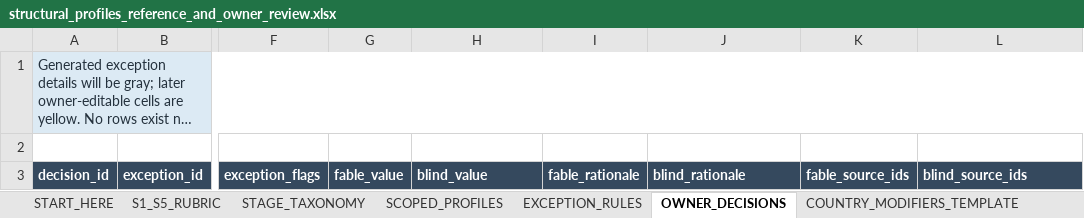
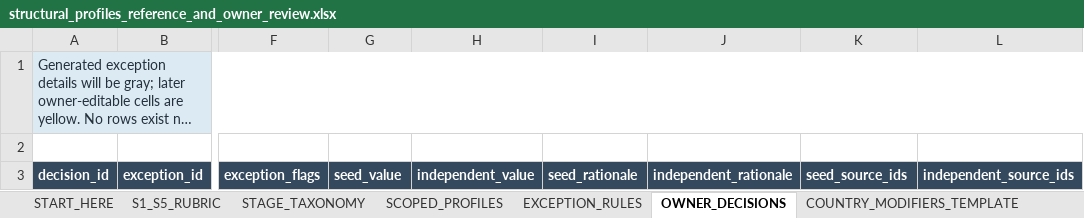
Before and after one commit to yippy141/AI-Carrying-Capacity, an Excel workbook: research/structural-profiles-pilot/worksheet/structural_profiles_reference_and_owner_review.xlsx, sheet OWNER_DECISIONS, drawn as a sheet; only a part is shown, gaps mark what is left out; long unchanged cells end in …; values as stored, in another font and other column widths than the file's, no borders; the diff names each change by its address in the sheet, - before the commit and + after, or states it on an @@ line.

```diff
--- a/research/structural-profiles-pilot/worksheet/structural_profiles_reference_and_owner_review.xlsx (sheet OWNER_DECISIONS)
+++ b/research/structural-profiles-pilot/worksheet/structural_profiles_reference_and_owner_review.xlsx (sheet OWNER_DECISIONS)
-G3: fable_value
+G3: seed_value
-H3: blind_value
+H3: independent_value
-I3: fable_rationale
+I3: seed_rationale
-J3: blind_rationale
+J3: independent_rationale
-K3: fable_source_ids
+K3: seed_source_ids
-L3: blind_source_ids
+L3: independent_source_ids
```
Also changed, not shown: sheet DATA_DICTIONARY, sheet START_HERE, sheet EXCEPTION_RULES, 24 other files.
